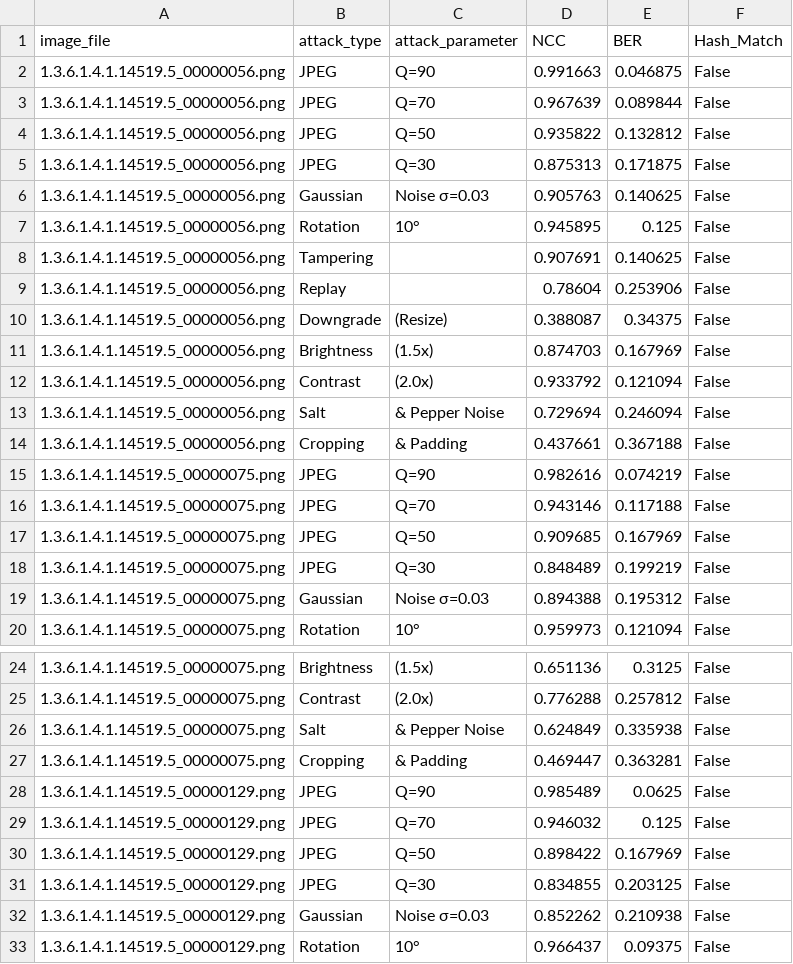
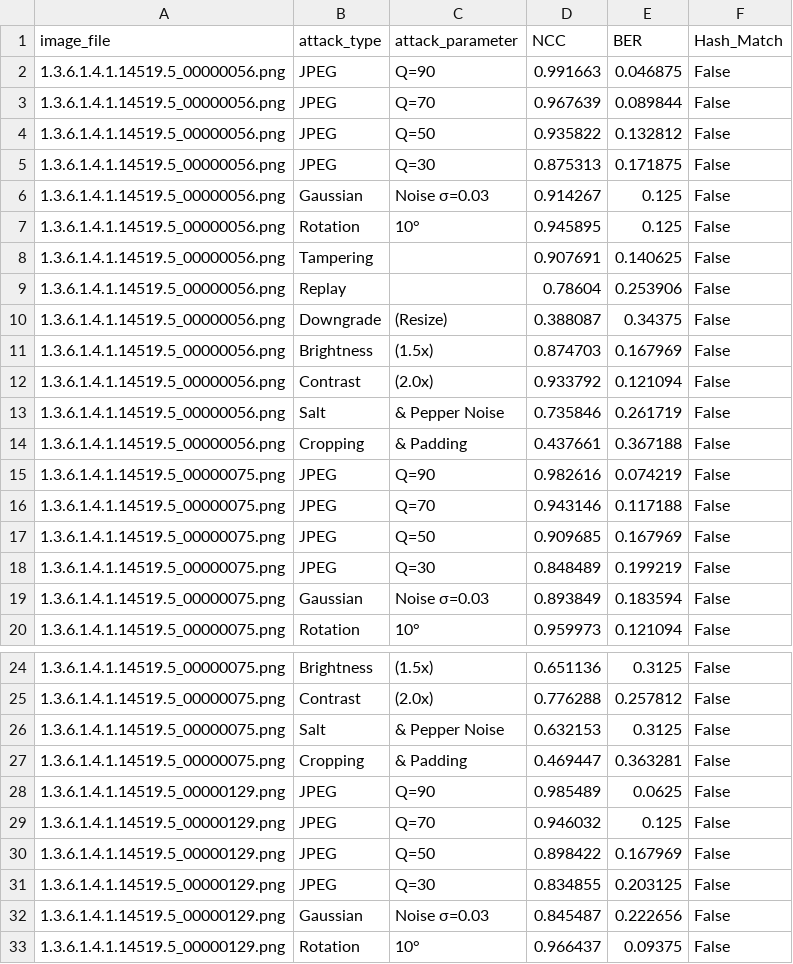
Before and after one commit to ahmed-el5hatib/MantiQ-Auth, a CSV file: output/robustness_metrics.csv, drawn as a sheet; only a part is shown, gaps mark what is left out; the diff covers the shown part only.

```diff
--- a/output/robustness_metrics.csv
+++ b/output/robustness_metrics.csv
@@ -5,3 +5,3 @@ image_file,attack_type,attack_parameter,NCC,BER,Hash_Match
 1.3.6.1.4.1.14519.5_00000056.png,JPEG,Q=30,0.875313,0.171875,False
-1.3.6.1.4.1.14519.5_00000056.png,Gaussian,Noise σ=0.03,0.905763,0.140625,False
+1.3.6.1.4.1.14519.5_00000056.png,Gaussian,Noise σ=0.03,0.914267,0.125,False
 1.3.6.1.4.1.14519.5_00000056.png,Rotation,10°,0.945895,0.125,False
@@ -12,3 +12,3 @@ image_file,attack_type,attack_parameter,NCC,BER,Hash_Match
 1.3.6.1.4.1.14519.5_00000056.png,Contrast,(2.0x),0.933792,0.121094,False
-1.3.6.1.4.1.14519.5_00000056.png,Salt,& Pepper Noise,0.729694,0.246094,False
+1.3.6.1.4.1.14519.5_00000056.png,Salt,& Pepper Noise,0.735846,0.261719,False
 1.3.6.1.4.1.14519.5_00000056.png,Cropping,& Padding,0.437661,0.367188,False
@@ -18,3 +18,3 @@ image_file,attack_type,attack_parameter,NCC,BER,Hash_Match
 1.3.6.1.4.1.14519.5_00000075.png,JPEG,Q=30,0.848489,0.199219,False
-1.3.6.1.4.1.14519.5_00000075.png,Gaussian,Noise σ=0.03,0.894388,0.195312,False
+1.3.6.1.4.1.14519.5_00000075.png,Gaussian,Noise σ=0.03,0.893849,0.183594,False
 1.3.6.1.4.1.14519.5_00000075.png,Rotation,10°,0.959973,0.121094,False
@@ -25,3 +25,3 @@ image_file,attack_type,attack_parameter,NCC,BER,Hash_Match
 1.3.6.1.4.1.14519.5_00000075.png,Contrast,(2.0x),0.776288,0.257812,False
-1.3.6.1.4.1.14519.5_00000075.png,Salt,& Pepper Noise,0.624849,0.335938,False
+1.3.6.1.4.1.14519.5_00000075.png,Salt,& Pepper Noise,0.632153,0.3125,False
 1.3.6.1.4.1.14519.5_00000075.png,Cropping,& Padding,0.469447,0.363281,False
@@ -31,3 +31,3 @@ image_file,attack_type,attack_parameter,NCC,BER,Hash_Match
 1.3.6.1.4.1.14519.5_00000129.png,JPEG,Q=30,0.834855,0.203125,False
-1.3.6.1.4.1.14519.5_00000129.png,Gaussian,Noise σ=0.03,0.852262,0.210938,False
+1.3.6.1.4.1.14519.5_00000129.png,Gaussian,Noise σ=0.03,0.845487,0.222656,False
 1.3.6.1.4.1.14519.5_00000129.png,Rotation,10°,0.966437,0.09375,False
```
Also changed, not shown: 10 edited cells elsewhere in this file, 4 other files.
